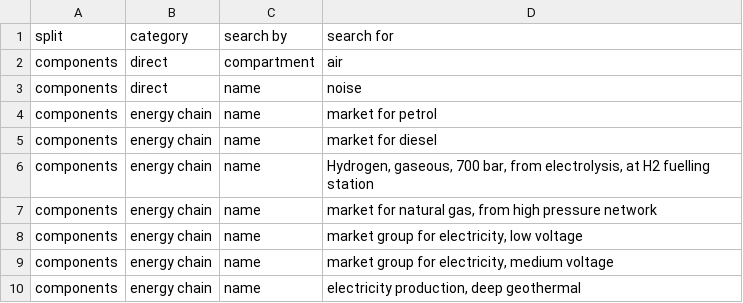
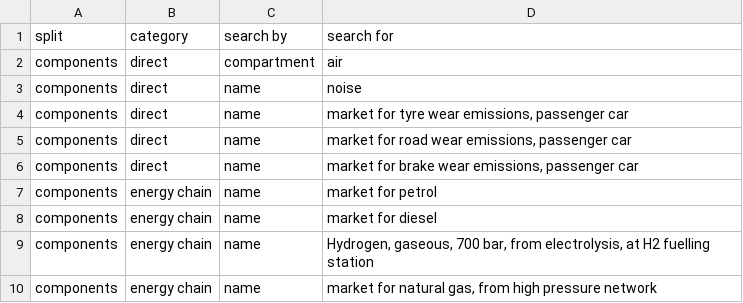
Before and after one commit to romainsacchi/carculator, a CSV file: carculator/data/dict_split.csv, drawn as a sheet; only a part is shown; the shorter side is filled out with more unchanged rows.

Commit message:
Update dict_split.csv

```diff
--- a/carculator/data/dict_split.csv
+++ b/carculator/data/dict_split.csv
@@ -3,2 +3,5 @@ components;direct;compartment;air
 components;direct;name;noise
+components;direct;name;market for tyre wear emissions, passenger car
+components;direct;name;market for road wear emissions, passenger car
+components;direct;name;market for brake wear emissions, passenger car
 components;energy chain;name;market for petrol
```
